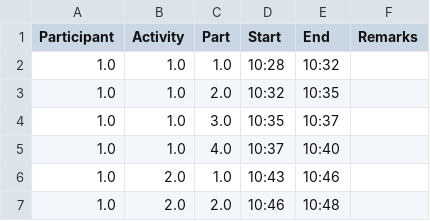
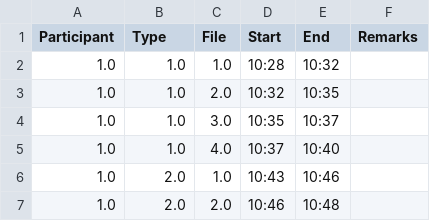
Before and after one commit to kartikgawande/EEG-SWL-PE, a CSV file: Refined_Timestamps.csv, drawn as a sheet; only a part is shown.

```diff
--- a/Refined_Timestamps.csv
+++ b/Refined_Timestamps.csv
@@ -1,2 +1,2 @@
-Participant,Activity,Part,Start,End,Remarks
+Participant,Type,File,Start,End,Remarks
 1.0,1.0,1.0,10:28,10:32,
```
Also changed, not shown: 1 other file.
